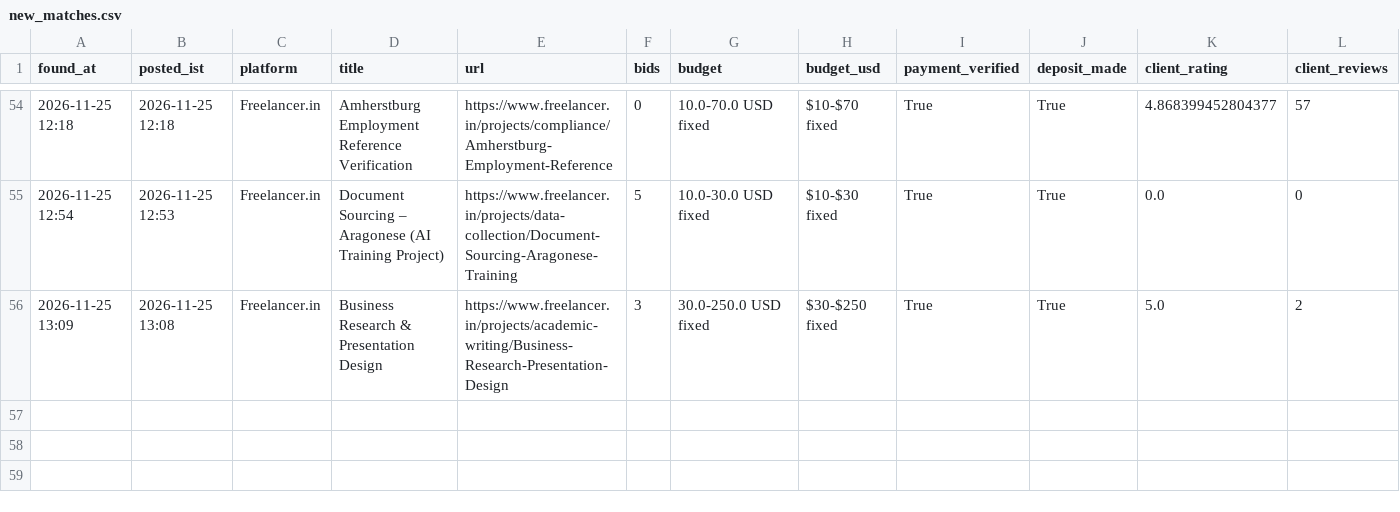
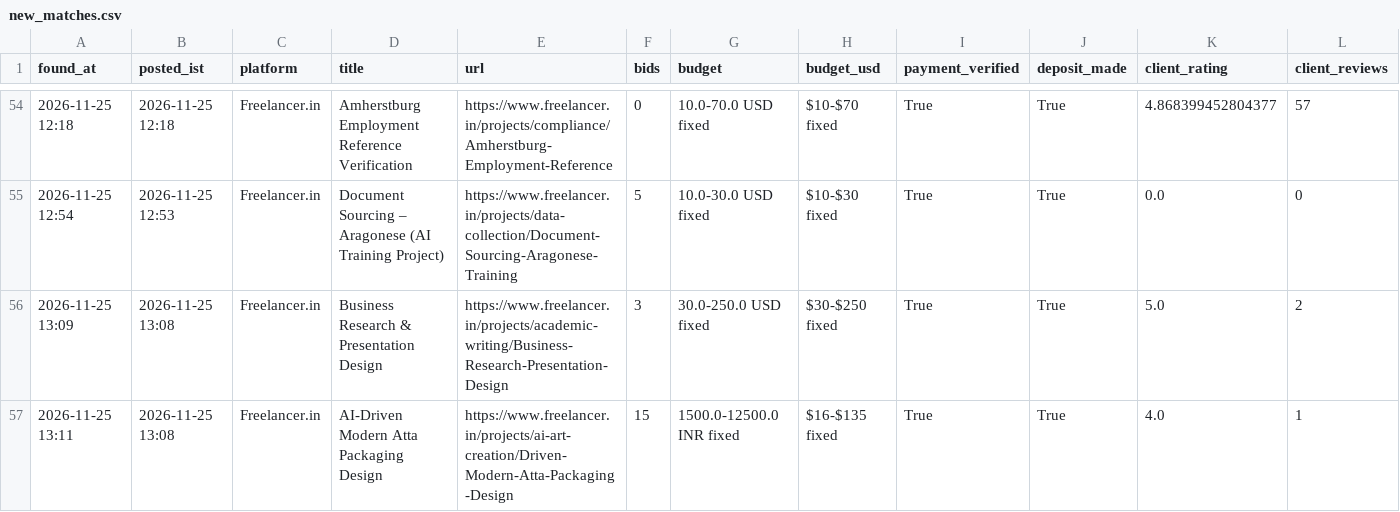
Before and after one commit to vinay2210974/freelance-gig-scanner, a CSV file: new_matches.csv, drawn as a sheet; only a part is shown, gaps mark what is left out; rows hold the shown columns only; the diff names each change by its address in the sheet, - before the commit and + after, or states it on an @@ line.

```diff
--- a/new_matches.csv
+++ b/new_matches.csv
+row 57: 2026-11-25 13:11 | 2026-11-25 13:08 | Freelancer.in | AI-Driven Modern Atta Packaging Design | https://www.freelancer.in/projects/ai-art-creation/Driven-Modern-Atta-Packaging-Design | 15 | 1500.0-12500.0 INR fixed | $16-$135 fixed | True | True | 4.0 | 1
```
Also changed, not shown: 3 other files.
